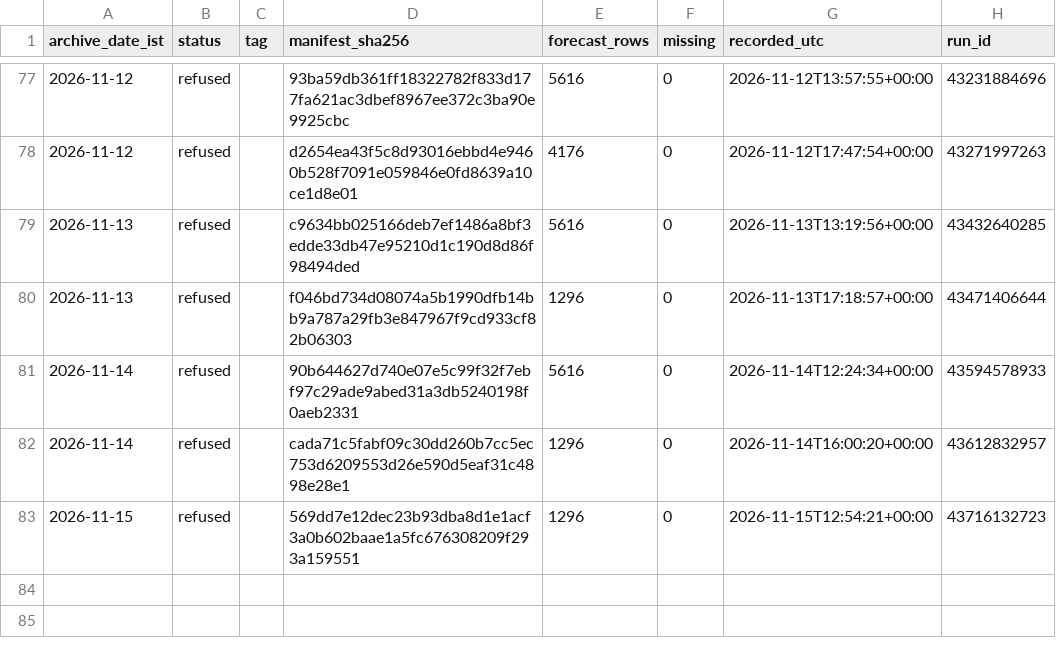
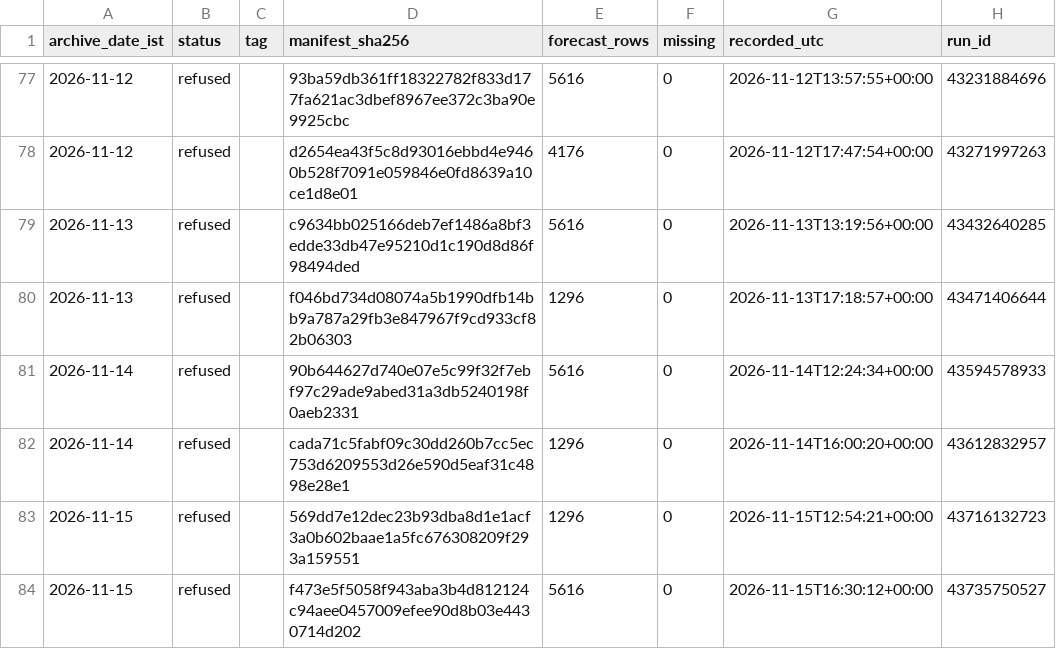
Before and after one commit to gnmcool/bharat-weather-intelligence-v2, a CSV file: INDEX.csv, drawn as a sheet; only a part is shown, gaps mark what is left out; the diff names each change by its address in the sheet, - before the commit and + after, or states it on an @@ line.

Commit message:
archive: refused 2026-11-15 (run 43735750527, inject=none)

```diff
--- a/INDEX.csv
+++ b/INDEX.csv
+row 84: 2026-11-15 | refused |  | f473e5f5058f943aba3b4d812124c94aee0457009efee90d8b03e4430714d202 | 5616 | 0 | 2026-11-15T16:30:12+00:00 | 43735750527
```
Also changed, not shown: 1 other file.
